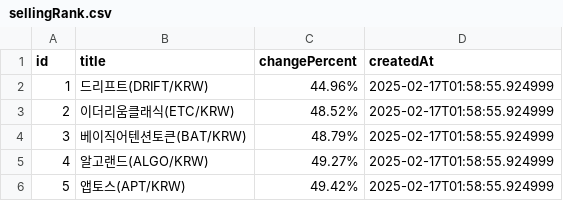
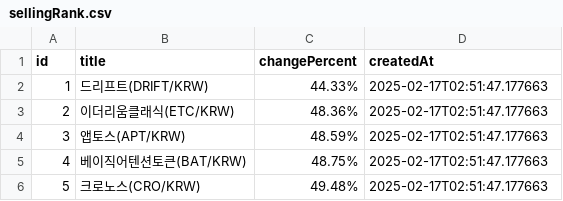
Before and after one commit to zzanggyu/Cryptocurrency-Mock-Trading-Platform-for-Beginner-Investors, a CSV file: crawler/csv/sellingRank.csv, drawn as a sheet.

```diff
--- a/crawler/csv/sellingRank.csv
+++ b/crawler/csv/sellingRank.csv
@@ -1,6 +1,6 @@
 id,title,changePercent,createdAt
-1,드리프트(DRIFT/KRW),44.96%,2025-02-17T01:58:55.924999
-2,이더리움클래식(ETC/KRW),48.52%,2025-02-17T01:58:55.924999
-3,베이직어텐션토큰(BAT/KRW),48.79%,2025-02-17T01:58:55.924999
-4,알고랜드(ALGO/KRW),49.27%,2025-02-17T01:58:55.924999
-5,앱토스(APT/KRW),49.42%,2025-02-17T01:58:55.924999
+1,드리프트(DRIFT/KRW),44.33%,2025-02-17T02:51:47.177663
+2,이더리움클래식(ETC/KRW),48.36%,2025-02-17T02:51:47.177663
+3,앱토스(APT/KRW),48.59%,2025-02-17T02:51:47.177663
+4,베이직어텐션토큰(BAT/KRW),48.75%,2025-02-17T02:51:47.177663
+5,크로노스(CRO/KRW),49.48%,2025-02-17T02:51:47.177663
```
Also changed, not shown: crawler/csv/assetInfo.csv, crawler/csv/buyingRank.csv, 3 other files.
